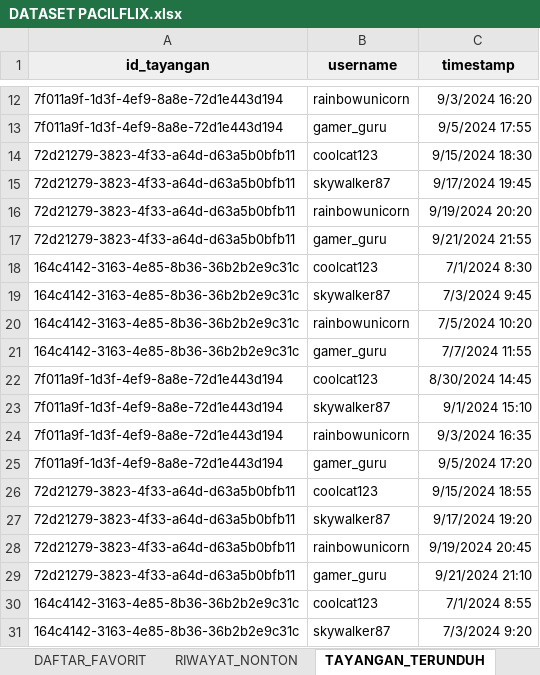
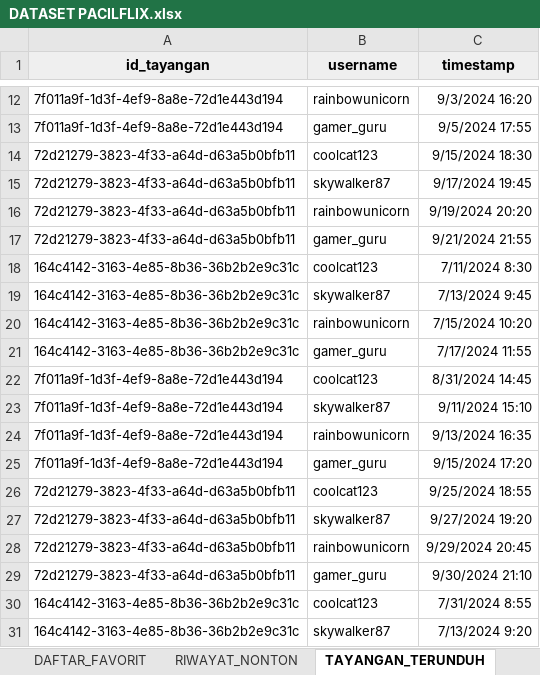
Before and after one commit to BASDAT-B-2/pacilflix-B-2, an Excel workbook: DATASET PACILFLIX.xlsx, sheet TAYANGAN_TERUNDUH, drawn as a sheet; only a part is shown, gaps mark what is left out; values as stored, in another font and other column widths than the file's, no borders; the diff names each change by its address in the sheet, - before the commit and + after, or states it on an @@ line.

```diff
--- a/DATASET PACILFLIX.xlsx (sheet TAYANGAN_TERUNDUH)
+++ b/DATASET PACILFLIX.xlsx (sheet TAYANGAN_TERUNDUH)
-C18 (timestamp): 7/1/2024 8:30
+C18 (timestamp): 7/11/2024 8:30
-C19 (timestamp): 7/3/2024 9:45
+C19 (timestamp): 7/13/2024 9:45
-C20 (timestamp): 7/5/2024 10:20
+C20 (timestamp): 7/15/2024 10:20
-C21 (timestamp): 7/7/2024 11:55
+C21 (timestamp): 7/17/2024 11:55
-C22 (timestamp): 8/30/2024 14:45
+C22 (timestamp): 8/31/2024 14:45
-C23 (timestamp): 9/1/2024 15:10
+C23 (timestamp): 9/11/2024 15:10
-C24 (timestamp): 9/3/2024 16:35
+C24 (timestamp): 9/13/2024 16:35
-C25 (timestamp): 9/5/2024 17:20
+C25 (timestamp): 9/15/2024 17:20
-C26 (timestamp): 9/15/2024 18:55
+C26 (timestamp): 9/25/2024 18:55
-C27 (timestamp): 9/17/2024 19:20
+C27 (timestamp): 9/27/2024 19:20
-C28 (timestamp): 9/19/2024 20:45
+C28 (timestamp): 9/29/2024 20:45
-C29 (timestamp): 9/21/2024 21:10
+C29 (timestamp): 9/30/2024 21:10
-C30 (timestamp): 7/1/2024 8:55
+C30 (timestamp): 7/31/2024 8:55
-C31 (timestamp): 7/3/2024 9:20
+C31 (timestamp): 7/13/2024 9:20
```
Also changed, not shown: sheet EPISODE, sheet RIWAYAT_NONTON, sheet SERIES, sheet FILM, sheet MEMAINKAN_TAYANGAN, 1 other file.
